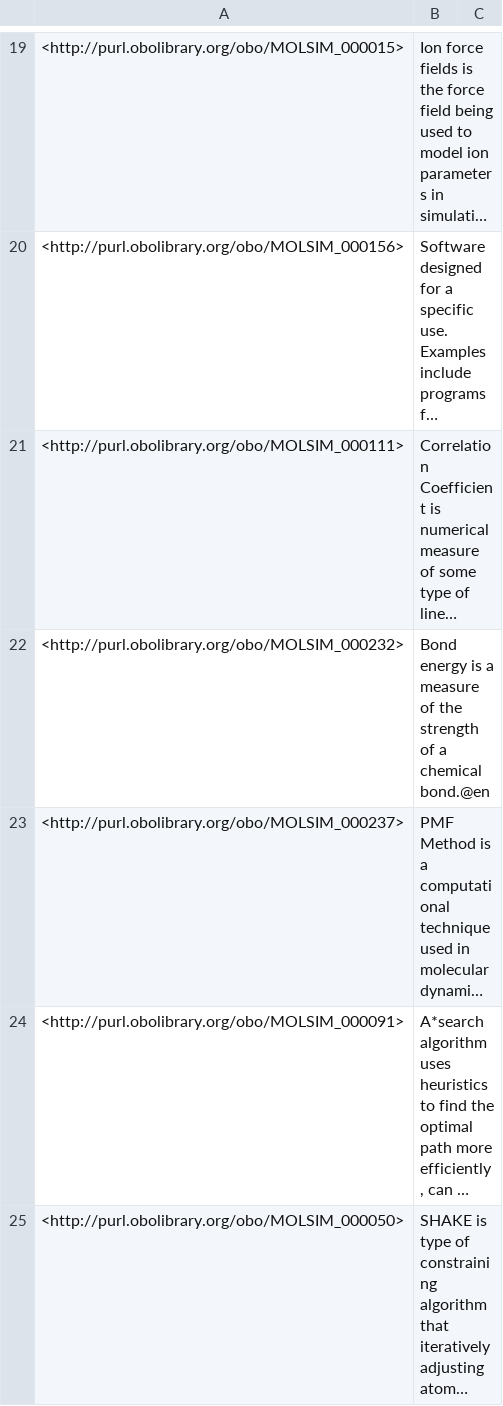
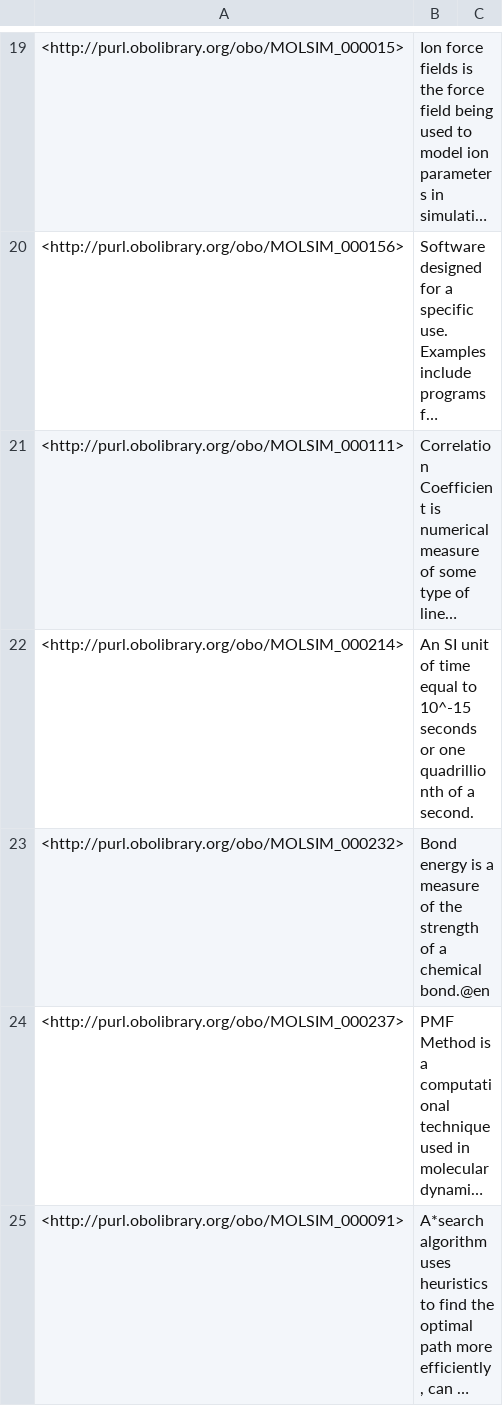
Before and after one commit to CPCLab/molsim-ontology, a TSV file: src/ontology/reports/basic-report.tsv, drawn as a sheet; only a part is shown, gaps mark what is left out; the shorter side is filled out with more unchanged rows; long unchanged cells end in …; the diff covers the shown part only; the diff names each change by its address in the sheet, - before the commit and + after, or states it on an @@ line.

```diff
--- a/src/ontology/reports/basic-report.tsv
+++ b/src/ontology/reports/basic-report.tsv
+row 22: <http://purl.obolibrary.org/obo/MOLSIM_000214> | An SI unit of time equal to 10^-15 seconds or one quadrillionth of a second.
```
Also changed, not shown: 4 added rows elsewhere in this file, src/ontology/reports/edges.tsv, src/ontology/reports/synonyms.tsv, 10 other files.
